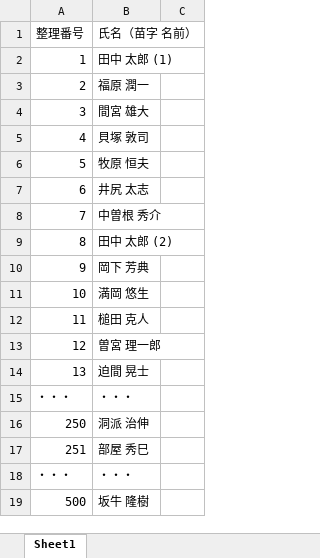
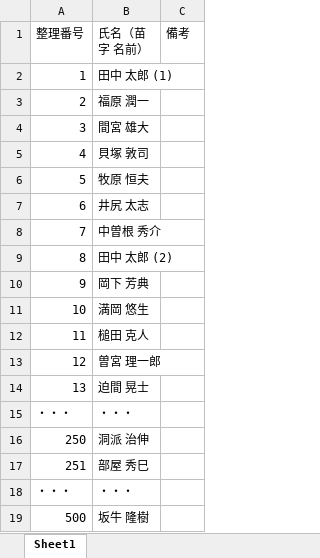
Before and after one commit to aaaaaepp1/EventOperator, an Excel workbook: components/importFile/インポートフォーマット（記入例）.xlsx, sheet Sheet1, drawn as a sheet; values as stored, in another font and other column widths than the file's, no borders; charts and pictures not drawn; the diff names each change by its address in the sheet, - before the commit and + after, or states it on an @@ line.

Commit message:
arranged some program around person data system

```diff
--- a/components/importFile/インポートフォーマット（記入例）.xlsx (sheet Sheet1)
+++ b/components/importFile/インポートフォーマット（記入例）.xlsx (sheet Sheet1)
-C1: (empty)
+C1: 備考
```
Also changed, not shown: charts or pictures, 5 other files.
